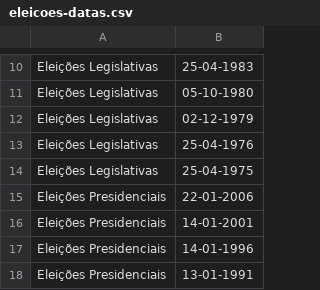
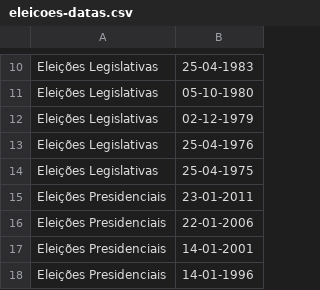
Before and after one commit to transparenciahackday/datasets, a CSV file: eleicoes-datas.csv, drawn as a sheet; only a part is shown, gaps mark what is left out; the shorter side is filled out with more unchanged rows.

```diff
--- a/eleicoes-datas.csv
+++ b/eleicoes-datas.csv
@@ -14,2 +14,3 @@ Eleições Legislativas|25-04-1976
 Eleições Legislativas|25-04-1975
+Eleições Presidenciais|23-01-2011
 Eleições Presidenciais|22-01-2006
```
